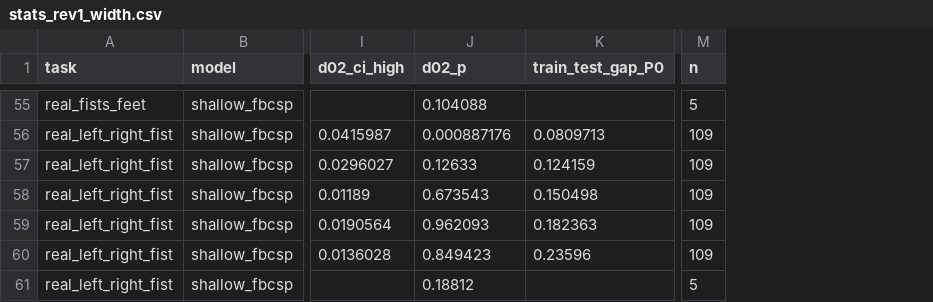
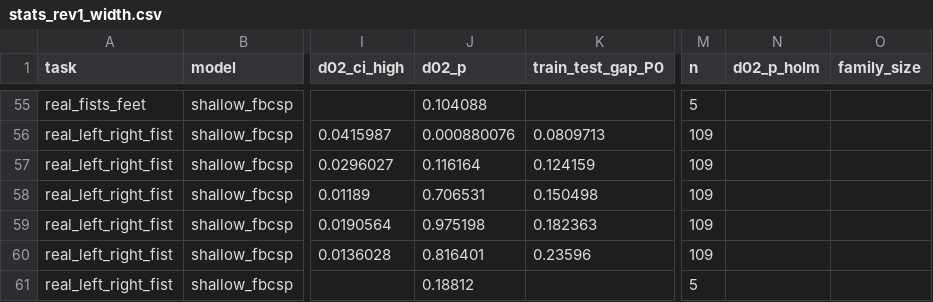
Before and after one commit to wwhite777/eeg-subject-leakage-audit, a CSV file: results/revision/stats_rev1_width.csv, drawn as a sheet; only a part is shown, gaps mark what is left out; the diff covers the shown part only; the diff names each change by its address in the sheet, - before the commit and + after, or states it on an @@ line.

```diff
--- a/results/revision/stats_rev1_width.csv
+++ b/results/revision/stats_rev1_width.csv
+column N (d02_p_holm), empty
+column O (family_size), empty
-J56 (d02_p): 0.000887176
+J56 (d02_p): 0.000880076
-J57 (d02_p): 0.12633
+J57 (d02_p): 0.116164
-J58 (d02_p): 0.673543
+J58 (d02_p): 0.706531
-J59 (d02_p): 0.962093
+J59 (d02_p): 0.975198
-J60 (d02_p): 0.849423
+J60 (d02_p): 0.816401
```
Also changed, not shown: 45 edited cells elsewhere in this file, results/revision/stats_rev1_contrasts.csv, results/revision/stats_rev1_e2_sweep.csv, 54 other files.
